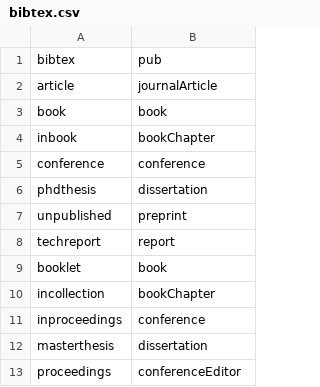
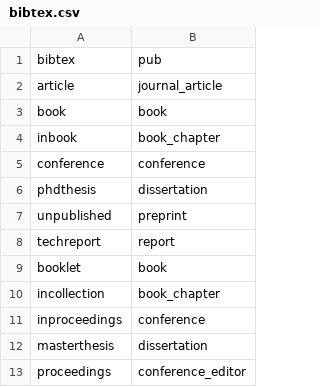
Before and after one commit to LibreCat/LibreCat, a CSV file: fixes/lookup/bibtex.csv, drawn as a sheet.

```diff
--- a/fixes/lookup/bibtex.csv
+++ b/fixes/lookup/bibtex.csv
@@ -1,5 +1,5 @@
 bibtex,pub
-article,journalArticle
+article,journal_article
 book,book
-inbook,bookChapter
+inbook,book_chapter
 conference,conference
@@ -9,5 +9,5 @@ techreport,report
 booklet,book
-incollection,bookChapter
+incollection,book_chapter
 inproceedings,conference
 masterthesis,dissertation
-proceedings,conferenceEditor
+proceedings,conference_editor
```
Also changed, not shown: fixes/lookup/csl_types.csv, fixes/lookup/dini_types.csv, 13 other files.
